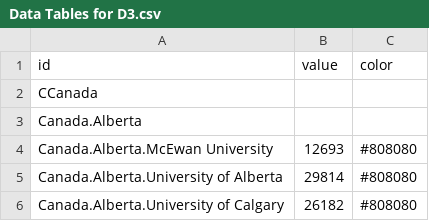
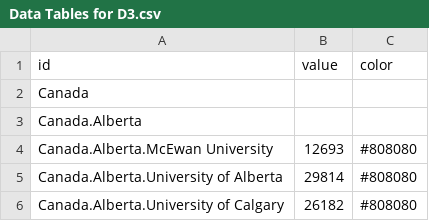
Before and after one commit to CJKADSYM/CCT470-WORKSHOP3, a CSV file: Data Tables for D3.csv, drawn as a sheet; only a part is shown.

Commit message:
Add files via upload

```diff
--- a/Data Tables for D3.csv
+++ b/Data Tables for D3.csv
@@ -1,3 +1,3 @@
 id,value,color
-CCanada,,
+Canada,,
 Canada.Alberta,,
```
